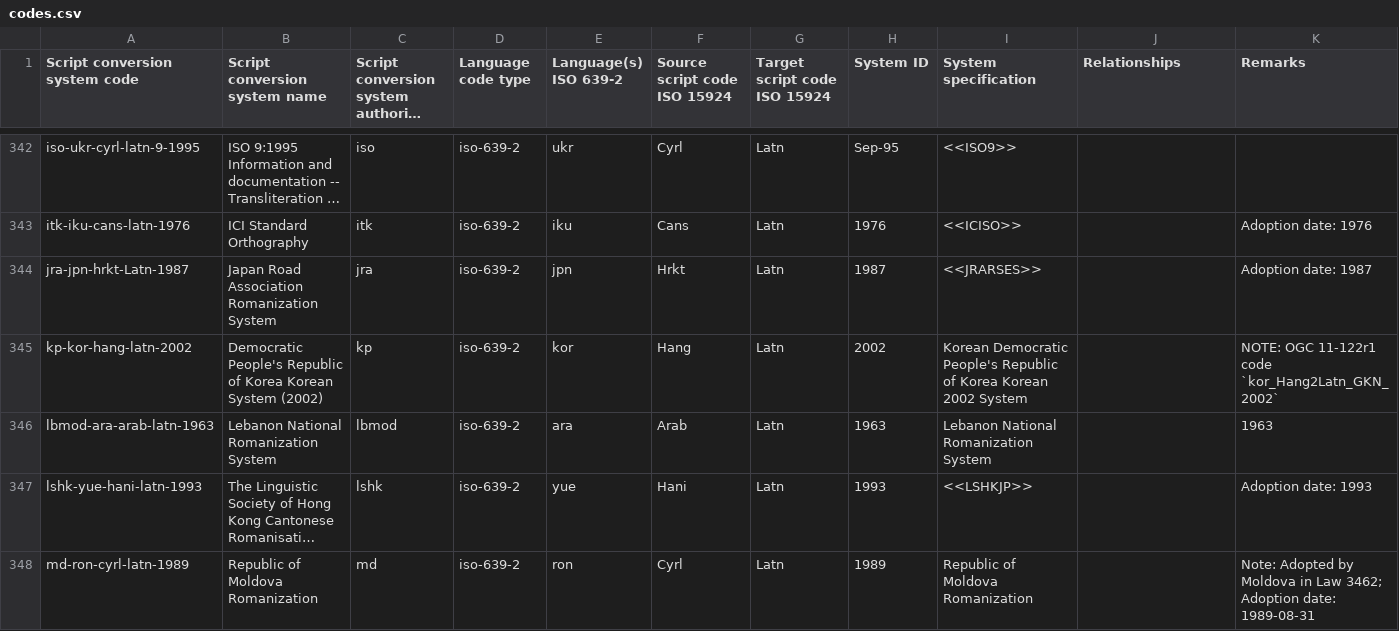
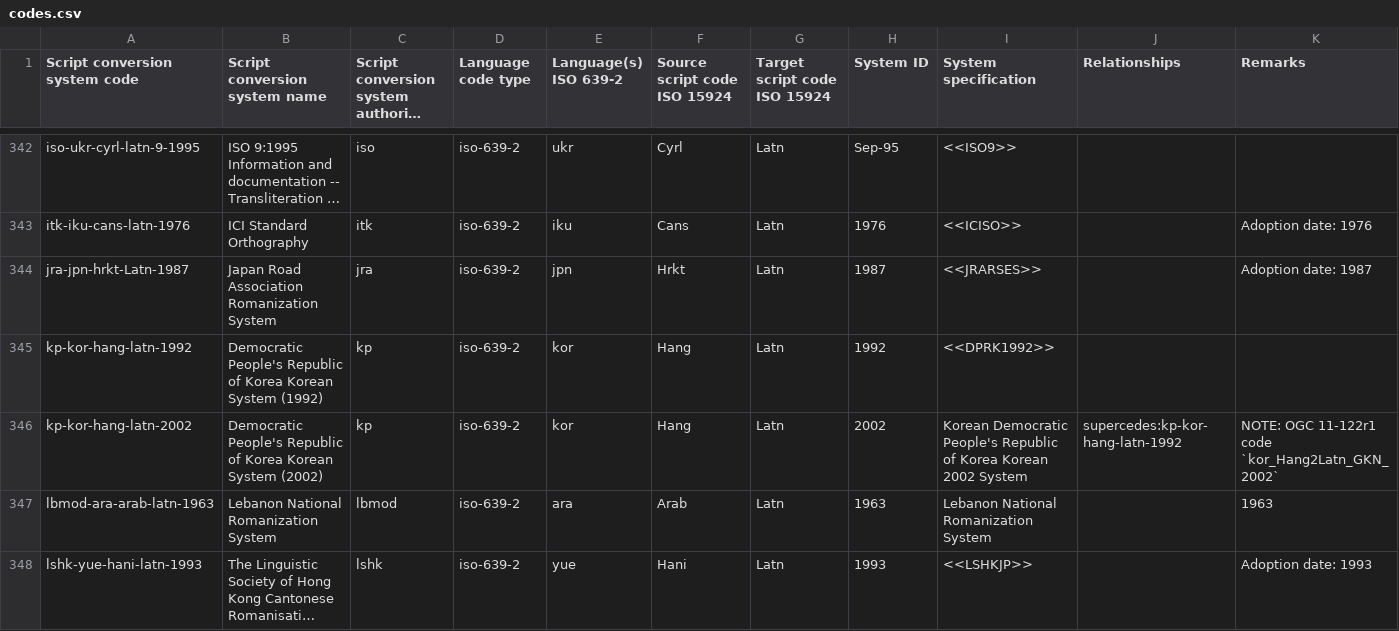
Before and after one commit to CalConnect/csd-transcription-systems, a CSV file: sources/data/codes.csv, drawn as a sheet; only a part is shown, gaps mark what is left out; the shorter side is filled out with more unchanged rows; long unchanged cells end in ….

Commit message:
codes: Add DPRK 1992 for Korean
related to #21

```diff
--- a/sources/data/codes.csv
+++ b/sources/data/codes.csv
@@ -344,3 +344,4 @@ itk-iku-cans-latn-1976,ICI Standard Orthography,itk,iso-639-2,iku,Cans,Latn,1976
 jra-jpn-hrkt-Latn-1987,Japan Road Association Romanization System,jra,iso-639-2,jpn,Hrkt,Latn,1987,<<JRARSES>>,,Adoption date: 1987
-kp-kor-hang-latn-2002,Democratic People's Republic of Korea Korean System (2002),kp,iso-639-2,kor,Hang,Latn,2002,Korean Democratic People's Republic of Korea Korean 2002 System,,NOTE: OGC 11-122r1 code `kor_Hang2Latn_GKN_2002`
+kp-kor-hang-latn-1992,Democratic People's Republic of Korea Korean System (1992),kp,iso-639-2,kor,Hang,Latn,1992,<<DPRK1992>>,,
+kp-kor-hang-latn-2002,Democratic People's Republic of Korea Korean System (2002),kp,iso-639-2,kor,Hang,Latn,2002,Korean Democratic People's Republic of Korea Korean 2002 System,supercedes:kp-kor-hang-latn-1992,NOTE: OGC 11-122r1 code `kor_Hang2Latn_GKN_2002`
 lbmod-ara-arab-latn-1963,Lebanon National Romanization System,lbmod,iso-639-2,ara,Arab,Latn,1963,Lebanon National Romanization System,,1963
```
Also changed, not shown: 1 other file.
